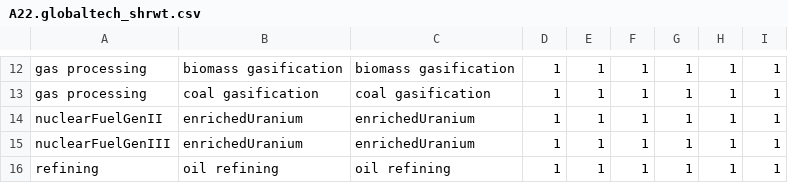
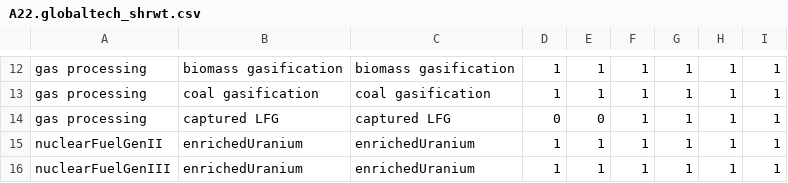
Before and after one commit to JGCRI/GCAM_jet_fuels_BETO, a CSV file: input/gcamdata/inst/extdata/energy/A22.globaltech_shrwt.csv, drawn as a sheet; only a part is shown, gaps mark what is left out; the shorter side is filled out with more unchanged rows; the diff names each change by its address in the sheet, - before the commit and + after, or states it on an @@ line.

Commit message:
add captured methane shareweights

```diff
--- a/input/gcamdata/inst/extdata/energy/A22.globaltech_shrwt.csv
+++ b/input/gcamdata/inst/extdata/energy/A22.globaltech_shrwt.csv
+row 14: gas processing | captured LFG | captured LFG | 0 | 0 | 1 | 1 | 1 | 1
```
Also changed, not shown: input/gcamdata/inst/extdata/energy/A22.subsector_shrwt.csv.
